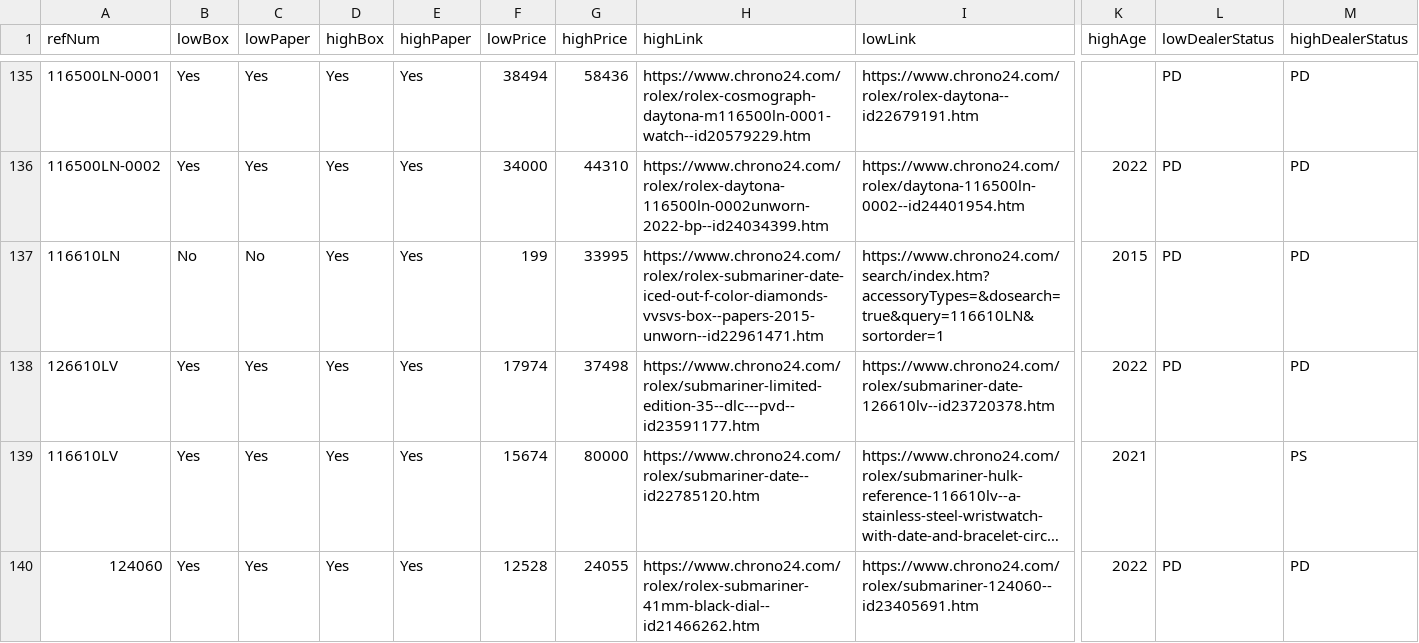
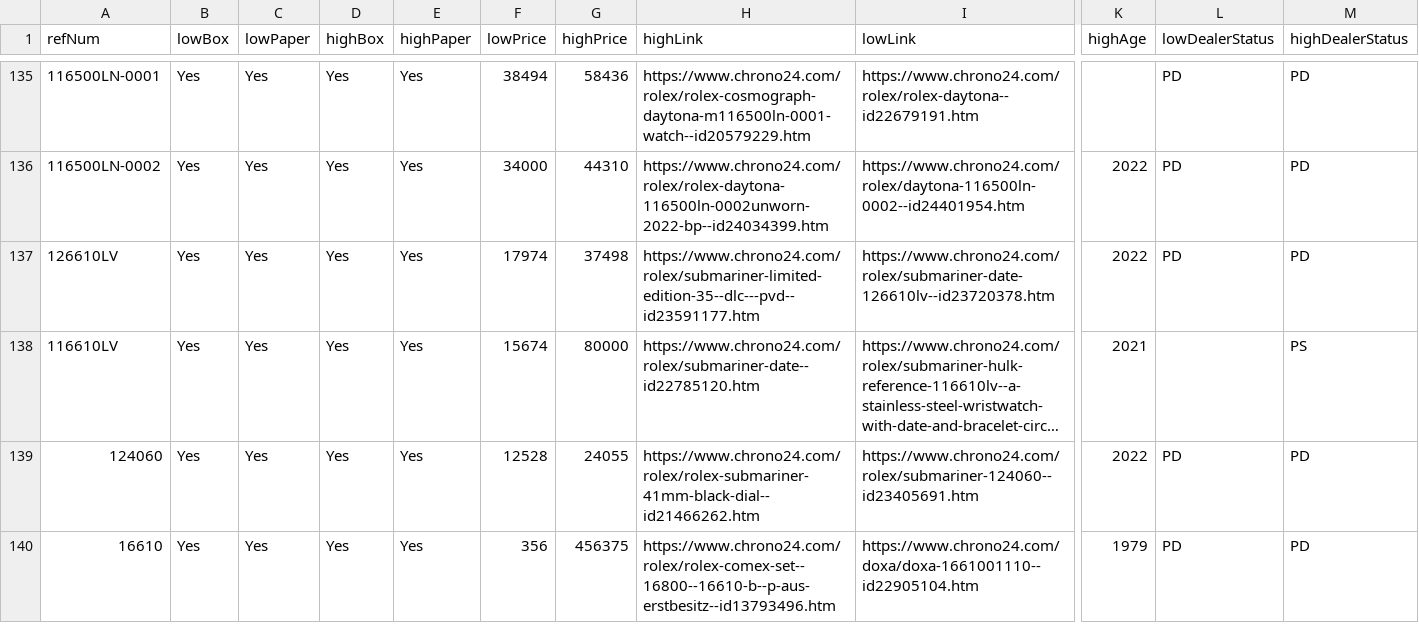
Before and after one commit to CharlesWeiss-Code/WatchBoxWebscraper, a CSV file: dataInCSV.csv, drawn as a sheet; only a part is shown, gaps mark what is left out; the shorter side is filled out with more unchanged rows; long unchanged cells end in …; rows hold the shown columns only; the diff names each change by its address in the sheet, - before the commit and + after, or states it on an @@ line.

Commit message:
Most updated Data

```diff
--- a/dataInCSV.csv
+++ b/dataInCSV.csv
-row 137: 116610LN | No | No | Yes | Yes | 199 | 33995 | https://www.chrono24.com/rolex/rolex-submariner-date-iced-out-f-color-diamonds-vvsvs-box--papers-2015-unworn--id22961471.htm | https://www.chrono24.com/search/index.htm?accessoryTypes=&dosearch=true&query=116610LN&sortorder=1 | 2015 | PD | PD
```
